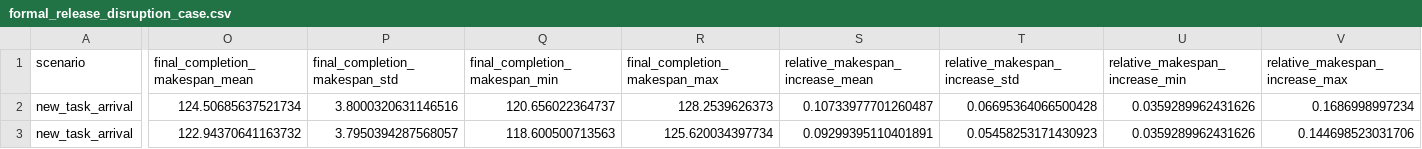
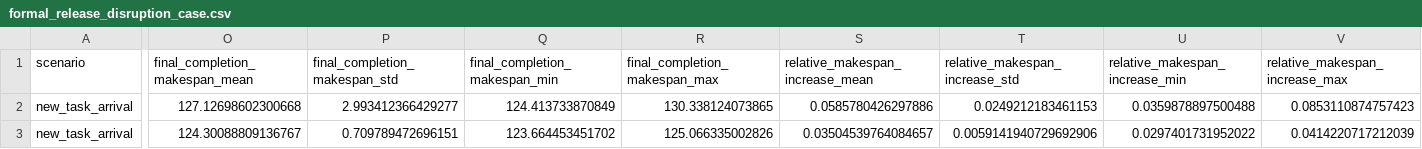
Before and after one commit to MARKS-MARKS-MARKS/execution-aware-rescheduling-artifacts, a CSV file: data/summaries/formal_release_disruption_case.csv, drawn as a sheet; only a part is shown, gaps mark what is left out; the diff covers the shown part only; the diff names each change by its address in the sheet, - before the commit and + after, or states it on an @@ line.

```diff
--- a/data/summaries/formal_release_disruption_case.csv
+++ b/data/summaries/formal_release_disruption_case.csv
-O2 (final_completion_makespan_mean): 124.50685637521734
+O2 (final_completion_makespan_mean): 127.12698602300668
-P2 (final_completion_makespan_std): 3.8000320631146516
+P2 (final_completion_makespan_std): 2.993412366429277
-Q2 (final_completion_makespan_min): 120.656022364737
+Q2 (final_completion_makespan_min): 124.413733870849
-R2 (final_completion_makespan_max): 128.2539626373
+R2 (final_completion_makespan_max): 130.338124073865
-S2 (relative_makespan_increase_mean): 0.10733977701260487
+S2 (relative_makespan_increase_mean): 0.0585780426297886
-T2 (relative_makespan_increase_std): 0.06695364066500428
+T2 (relative_makespan_increase_std): 0.0249212183461153
-U2 (relative_makespan_increase_min): 0.0359289962431626
+U2 (relative_makespan_increase_min): 0.0359878897500488
-V2 (relative_makespan_increase_max): 0.1686998997234
+V2 (relative_makespan_increase_max): 0.0853110874757423
-O3 (final_completion_makespan_mean): 122.94370641163732
+O3 (final_completion_makespan_mean): 124.30088809136767
-P3 (final_completion_makespan_std): 3.7950394287568057
+P3 (final_completion_makespan_std): 0.709789472696151
-Q3 (final_completion_makespan_min): 118.600500713563
+Q3 (final_completion_makespan_min): 123.664453451702
-R3 (final_completion_makespan_max): 125.620034397734
+R3 (final_completion_makespan_max): 125.066335002826
-S3 (relative_makespan_increase_mean): 0.09299395110401891
+S3 (relative_makespan_increase_mean): 0.03504539764084657
-T3 (relative_makespan_increase_std): 0.05458253171430923
+T3 (relative_makespan_increase_std): 0.0059141940729692906
-U3 (relative_makespan_increase_min): 0.0359289962431626
+U3 (relative_makespan_increase_min): 0.0297401731952022
-V3 (relative_makespan_increase_max): 0.144698523031706
+V3 (relative_makespan_increase_max): 0.0414220717212039
```
Also changed, not shown: 168 edited cells elsewhere in this file, data/summaries/formal_release_progress_sensitivity.csv, data/summaries/formal_release_scalability.csv, 41 other files.
